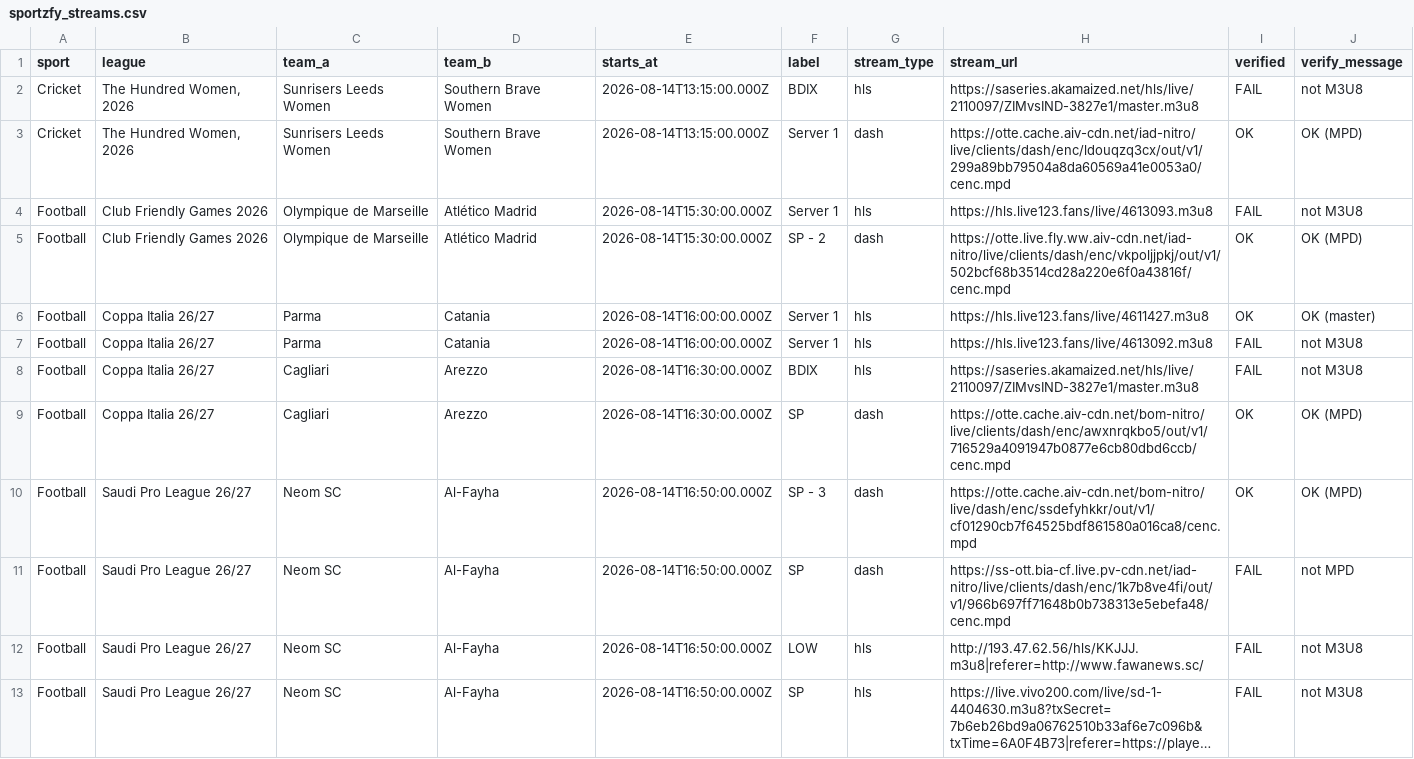
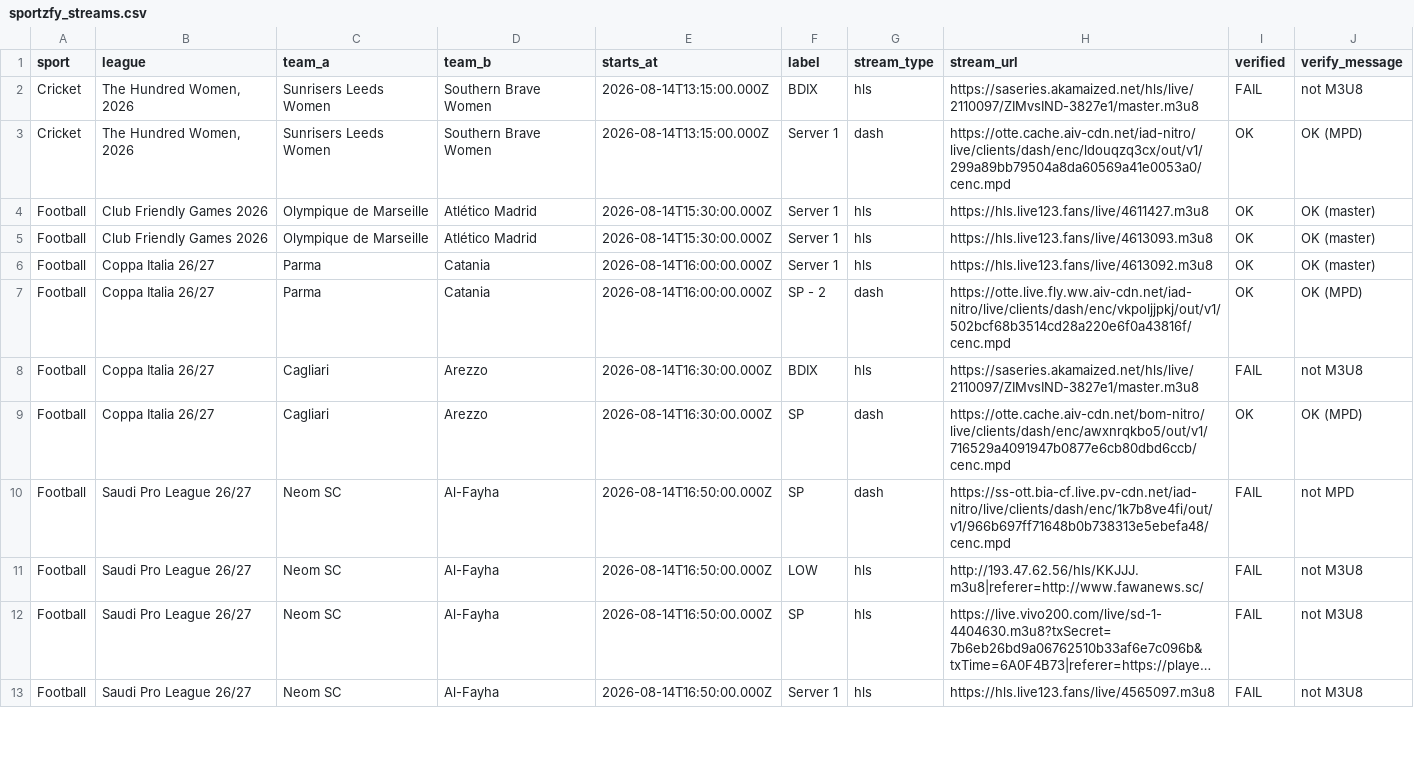
Before and after one commit to khadembd/sportzfy-playlist, a CSV file: output/sportzfy_streams.csv, drawn as a sheet; only a part is shown; long unchanged cells end in …; removed rows and columns are numbered as before the commit, all else as after; the diff covers the shown part only; the diff names each change by its address in the sheet, - before the commit and + after, or states it on an @@ line.

```diff
--- a/output/sportzfy_streams.csv
+++ b/output/sportzfy_streams.csv
-H4 (stream_url): https://hls.live123.fans/live/4613093.m3u8
+H4 (stream_url): https://hls.live123.fans/live/4611427.m3u8
-I4 (verified): FAIL
+I4 (verified): OK
-J4 (verify_message): not M3U8
+J4 (verify_message): OK (master)
-F5 (label): SP - 2
+F5 (label): Server 1
-G5 (stream_type): dash
+G5 (stream_type): hls
-H5 (stream_url): https://otte.live.fly.ww.aiv-cdn.net/iad-nitro/live/clients/dash/enc/vkpoljjpkj/out/v1/502bcf68b3514cd28a220e6f0a43816f/cenc.mpd
+H5 (stream_url): https://hls.live123.fans/live/4613093.m3u8
-J5 (verify_message): OK (MPD)
+J5 (verify_message): OK (master)
-H6 (stream_url): https://hls.live123.fans/live/4611427.m3u8
+H6 (stream_url): https://hls.live123.fans/live/4613092.m3u8
-F7 (label): Server 1
+F7 (label): SP - 2
-G7 (stream_type): hls
+G7 (stream_type): dash
-H7 (stream_url): https://hls.live123.fans/live/4613092.m3u8
+H7 (stream_url): https://otte.live.fly.ww.aiv-cdn.net/iad-nitro/live/clients/dash/enc/vkpoljjpkj/out/v1/502bcf68b3514cd28a220e6f0a43816f/cenc.mpd
-I7 (verified): FAIL
+I7 (verified): OK
-J7 (verify_message): not M3U8
+J7 (verify_message): OK (MPD)
-row 10: Football | Saudi Pro League 26/27 | Neom SC | Al-Fayha | 2026-08-14T16:50:00.000Z | SP - 3 | dash | https://otte.cache.aiv-cdn.net/bom-nitro/live/dash/enc/ssdefyhkkr/out/v1/cf01290cb7f64525bdf861580a016ca8/cenc.mpd | OK | OK (MPD)
+row 13: Football | Saudi Pro League 26/27 | Neom SC | Al-Fayha | 2026-08-14T16:50:00.000Z | Server 1 | hls | https://hls.live123.fans/live/4565097.m3u8 | FAIL | not M3U8
```
Also changed, not shown: 6 added rows, 6 removed rows and 31 edited cells elsewhere in this file, 9 other files.
